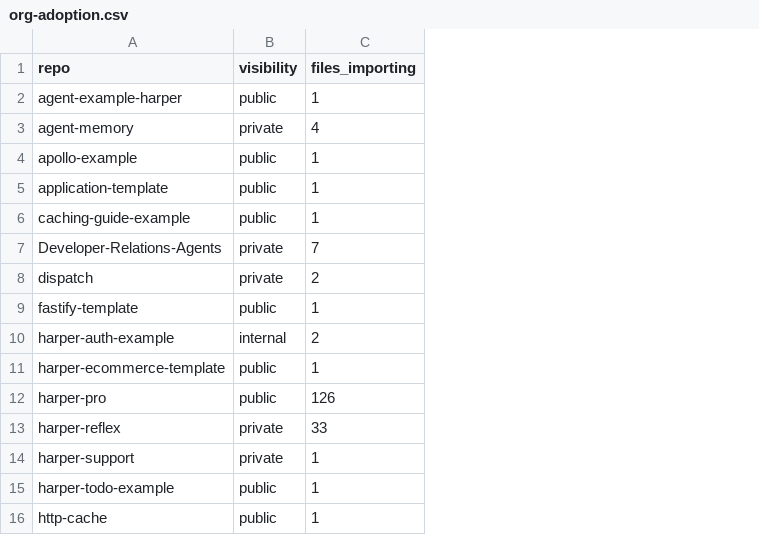
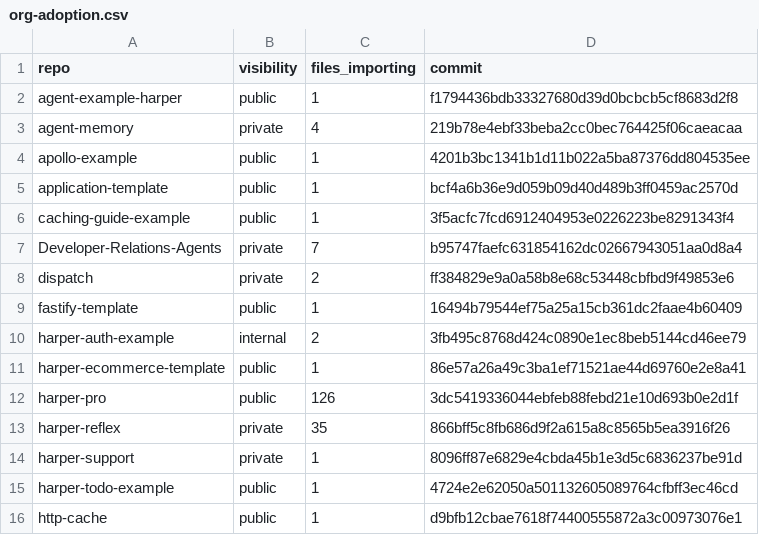
Before and after one commit to Ethan-Arrowood/ethanarrowood.com, a CSV file: public/talks/performant-parallelizable-framework-agnostic-nodejs-integration-testing/2026-q4/data/org-adoption.csv, drawn as a sheet; only a part is shown; the diff names each change by its address in the sheet, - before the commit and + after, or states it on an @@ line.

```diff
--- a/public/talks/performant-parallelizable-framework-agnostic-nodejs-integration-testing/2026-q4/data/org-adoption.csv
+++ b/public/talks/performant-parallelizable-framework-agnostic-nodejs-integration-testing/2026-q4/data/org-adoption.csv
+column D (commit), rows 2-16: f1794436bdb33327680d39d0bcbcb5cf8683d2f8 | 219b78e4ebf33beba2cc0bec764425f06caeacaa | 4201b3bc1341b1d11b022a5ba87376dd804535ee | bcf4a6b36e9d059b09d40d489b3ff0459ac2570d | 3f5acfc7fcd6912404953e0226223be8291343f4 | b95747faefc631854162dc02667943051aa0d8a4 | ff384829e9a0a58b8e68c53448cbfbd9f49853e6 | 16494b79544ef75a25a15cb361dc2faae4b60409 | 3fb495c8768d424c0890e1ec8beb5144cd46ee79 | 86e57a26a49c3ba1ef71521ae44d69760e2e8a41 | 3dc5419336044ebfeb88febd21e10d693b0e2d1f | 866bff5c8fb686d9f2a615a8c8565b5ea3916f26 | 8096ff87e6829e4cbda45b1e3d5c6836237be91d | 4724e2e62050a501132605089764cfbff3ec46cd | d9bfb12cbae7618f74400555872a3c00973076e1
-C13 (files_importing): 33
+C13 (files_importing): 35
```
Also changed, not shown: public/talks/performant-parallelizable-framework-agnostic-nodejs-integration-testing/2026-q4/data/harper-green-run-shards.csv, public/talks/performant-parallelizable-framework-agnostic-nodejs-integration-testing/2026-q4/data/harper-integration-runs.csv, 30 other files.
